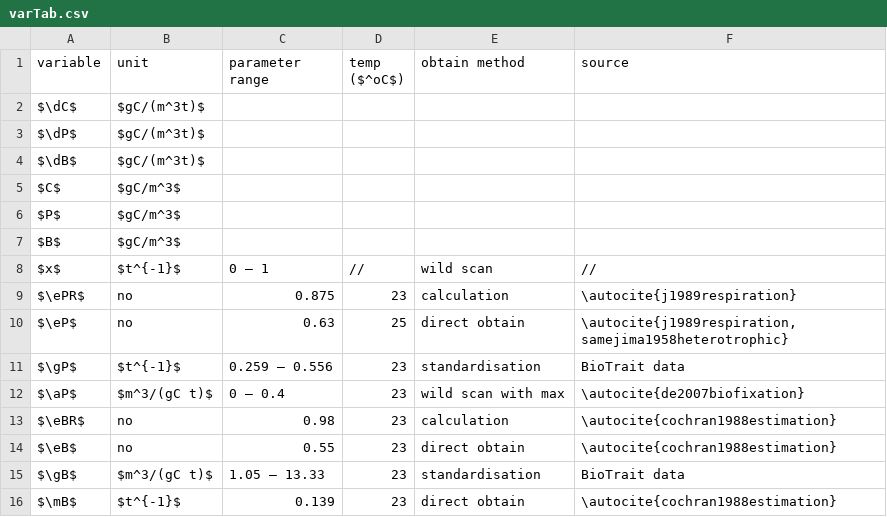
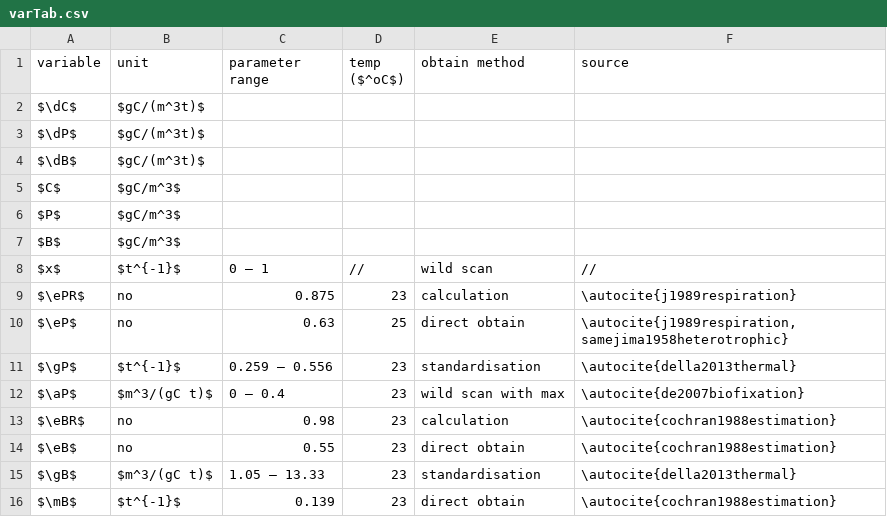
Before and after one commit to ph-u/PhyBac_C-Capture, a CSV file: code/thesisSec/varTab.csv, drawn as a sheet.

Commit message:
var table

```diff
--- a/code/thesisSec/varTab.csv
+++ b/code/thesisSec/varTab.csv
@@ -10,3 +10,3 @@ $\ePR$,no,0.875,23,calculation,\autocite{j1989respiration}
 $\eP$,no,0.63,25,direct obtain,"\autocite{j1989respiration,samejima1958heterotrophic}"
-$\gP$,$t^{-1}$,0.259 – 0.556,23,standardisation,BioTrait data
+$\gP$,$t^{-1}$,0.259 – 0.556,23,standardisation,\autocite{della2013thermal}
 $\aP$,$m^3/(gC t)$,0 – 0.4,23,wild scan with max,\autocite{de2007biofixation}
@@ -14,3 +14,3 @@ $\eBR$,no,0.98,23,calculation,\autocite{cochran1988estimation}
 $\eB$,no,0.55,23,direct obtain,\autocite{cochran1988estimation}
-$\gB$,$m^3/(gC t)$,1.05 – 13.33,23,standardisation,BioTrait data
+$\gB$,$m^3/(gC t)$,1.05 – 13.33,23,standardisation,\autocite{della2013thermal}
 $\mB$,$t^{-1}$,0.139,23,direct obtain,\autocite{cochran1988estimation}
```
